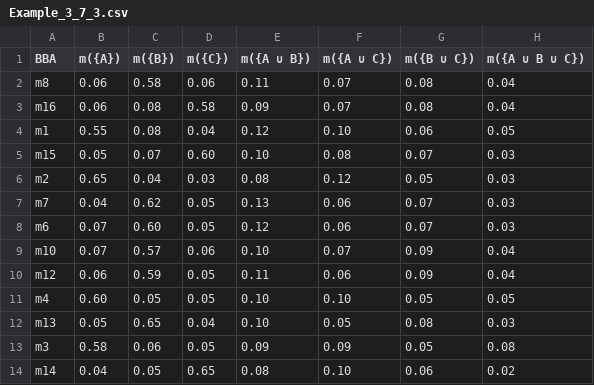
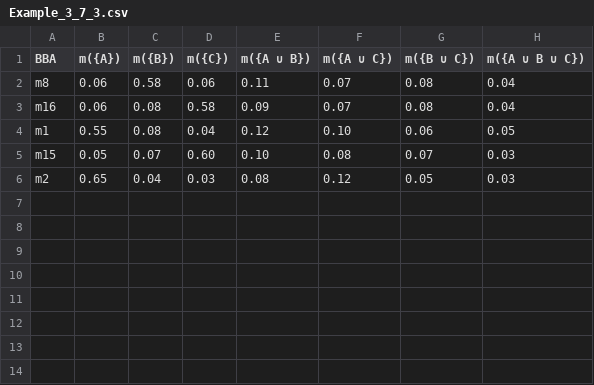
Before and after one commit to Ma-27/ClusterBBA, a CSV file: data/examples/Example_3_7_3.csv, drawn as a sheet.

```diff
--- a/data/examples/Example_3_7_3.csv
+++ b/data/examples/Example_3_7_3.csv
@@ -6,9 +6 @@ m15,0.05,0.07,0.60,0.10,0.08,0.07,0.03
 m2,0.65,0.04,0.03,0.08,0.12,0.05,0.03
-m7,0.04,0.62,0.05,0.13,0.06,0.07,0.03
-m6,0.07,0.60,0.05,0.12,0.06,0.07,0.03
-m10,0.07,0.57,0.06,0.10,0.07,0.09,0.04
-m12,0.06,0.59,0.05,0.11,0.06,0.09,0.04
-m4,0.60,0.05,0.05,0.10,0.10,0.05,0.05
-m13,0.05,0.65,0.04,0.10,0.05,0.08,0.03
-m3,0.58,0.06,0.05,0.09,0.09,0.05,0.08
-m14,0.04,0.05,0.65,0.08,0.10,0.06,0.02
```
Also changed, not shown: 19 other files.
